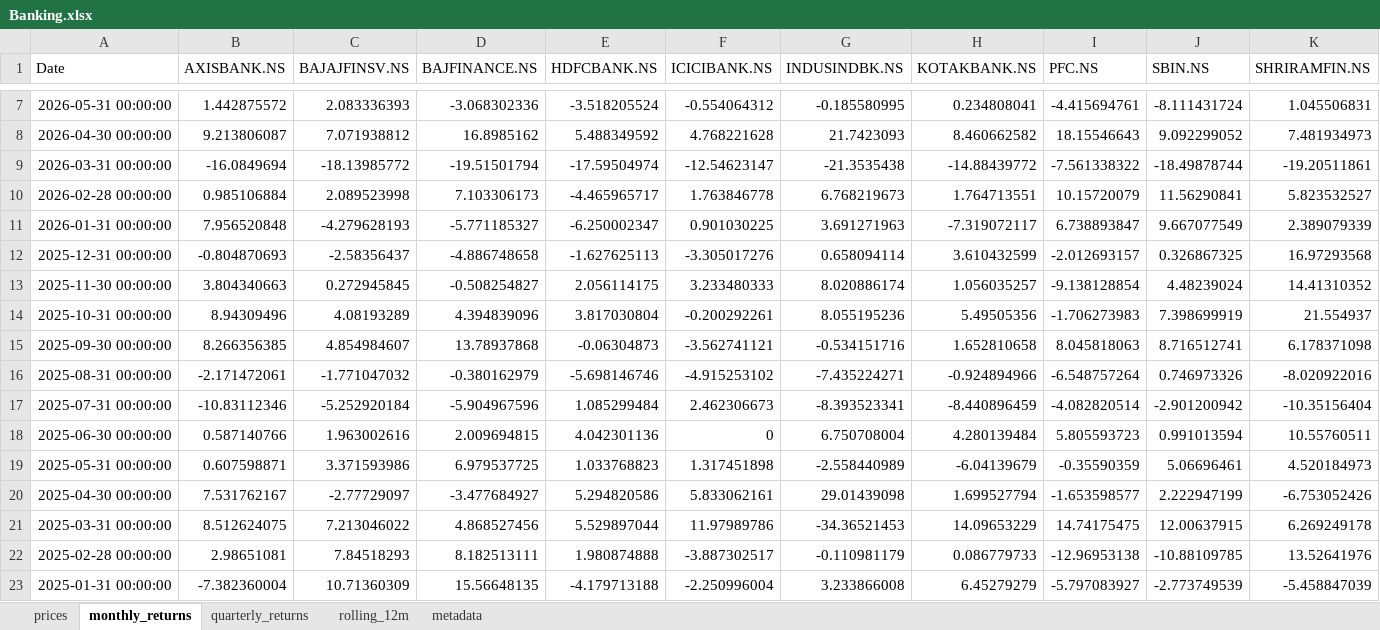
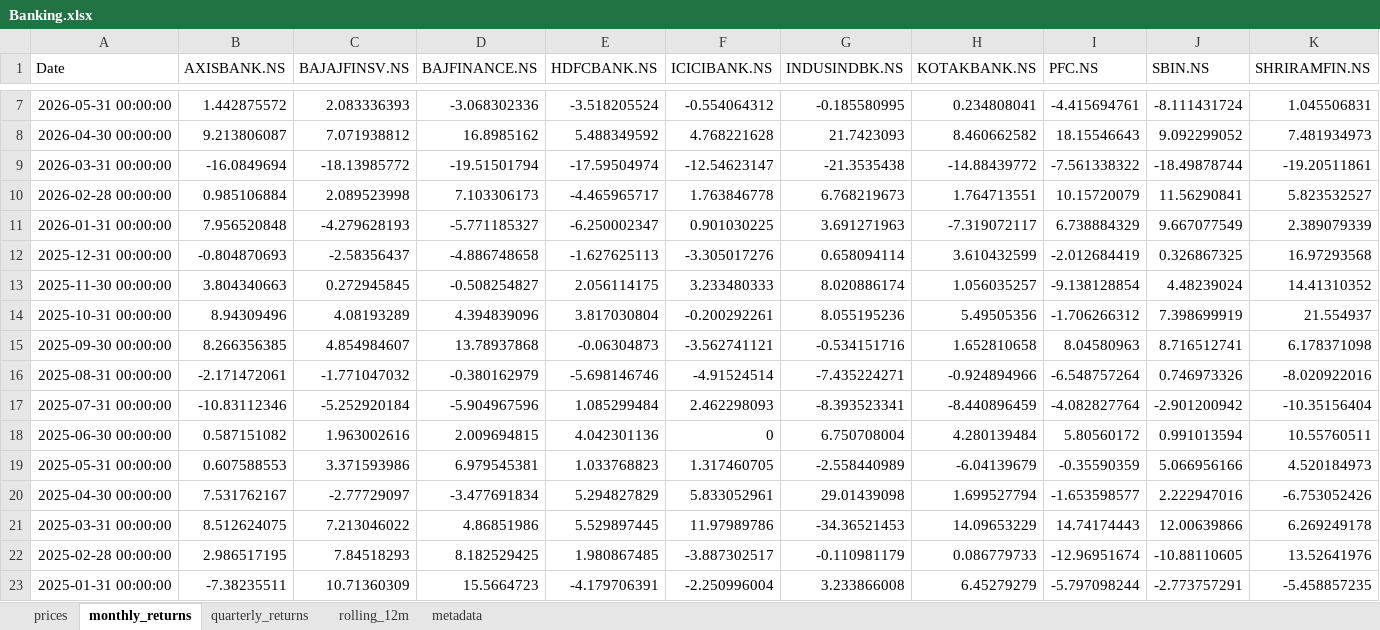
Before and after one commit to rahulshirke7951/stock-sector-dashboard, an Excel workbook: dashboards/Banking.xlsx, sheet monthly_returns, drawn as a sheet; only a part is shown, gaps mark what is left out; values as stored, in another font and other column widths than the file's, no borders; conditional formats not drawn; the diff covers the shown part only; the diff names each change by its address in the sheet, - before the commit and + after, or states it on an @@ line.

```diff
--- a/dashboards/Banking.xlsx (sheet monthly_returns)
+++ b/dashboards/Banking.xlsx (sheet monthly_returns)
-I11 (PFC.NS): 6.738893847
+I11 (PFC.NS): 6.738884329
-I12 (PFC.NS): -2.012693157
+I12 (PFC.NS): -2.012684419
-I14 (PFC.NS): -1.706273983
+I14 (PFC.NS): -1.706266312
-I15 (PFC.NS): 8.045818063
+I15 (PFC.NS): 8.04580963
-F16 (ICICIBANK.NS): -4.915253102
+F16 (ICICIBANK.NS): -4.91524514
-F17 (ICICIBANK.NS): 2.462306673
+F17 (ICICIBANK.NS): 2.462298093
-I17 (PFC.NS): -4.082820514
+I17 (PFC.NS): -4.082827764
-B18 (AXISBANK.NS): 0.587140766
+B18 (AXISBANK.NS): 0.587151082
-I18 (PFC.NS): 5.805593723
+I18 (PFC.NS): 5.80560172
-B19 (AXISBANK.NS): 0.607598871
+B19 (AXISBANK.NS): 0.607588553
-D19 (BAJFINANCE.NS): 6.979537725
+D19 (BAJFINANCE.NS): 6.979545381
-F19 (ICICIBANK.NS): 1.317451898
+F19 (ICICIBANK.NS): 1.317460705
-J19 (SBIN.NS): 5.06696461
+J19 (SBIN.NS): 5.066956166
-D20 (BAJFINANCE.NS): -3.477684927
+D20 (BAJFINANCE.NS): -3.477691834
-E20 (HDFCBANK.NS): 5.294820586
+E20 (HDFCBANK.NS): 5.294827829
-F20 (ICICIBANK.NS): 5.833062161
+F20 (ICICIBANK.NS): 5.833052961
-J20 (SBIN.NS): 2.222947199
+J20 (SBIN.NS): 2.222947016
-D21 (BAJFINANCE.NS): 4.868527456
+D21 (BAJFINANCE.NS): 4.86851986
-E21 (HDFCBANK.NS): 5.529897044
+E21 (HDFCBANK.NS): 5.529897445
-I21 (PFC.NS): 14.74175475
+I21 (PFC.NS): 14.74174443
-J21 (SBIN.NS): 12.00637915
+J21 (SBIN.NS): 12.00639866
-B22 (AXISBANK.NS): 2.98651081
+B22 (AXISBANK.NS): 2.986517195
-D22 (BAJFINANCE.NS): 8.182513111
+D22 (BAJFINANCE.NS): 8.182529425
-E22 (HDFCBANK.NS): 1.980874888
+E22 (HDFCBANK.NS): 1.980867485
-I22 (PFC.NS): -12.96953138
+I22 (PFC.NS): -12.96951674
-J22 (SBIN.NS): -10.88109785
+J22 (SBIN.NS): -10.88110605
-B23 (AXISBANK.NS): -7.382360004
+B23 (AXISBANK.NS): -7.38235511
-D23 (BAJFINANCE.NS): 15.56648135
+D23 (BAJFINANCE.NS): 15.5664723
-E23 (HDFCBANK.NS): -4.179713188
+E23 (HDFCBANK.NS): -4.179706391
-I23 (PFC.NS): -5.797083927
+I23 (PFC.NS): -5.797098244
-J23 (SBIN.NS): -2.773749539
+J23 (SBIN.NS): -2.773757291
-K23 (SHRIRAMFIN.NS): -5.458847039
+K23 (SHRIRAMFIN.NS): -5.458857235
```
Also changed, not shown: 238 edited cells elsewhere in this sheet, sheet rolling_12m, sheet prices, sheet quarterly_returns, dashboards/Energy.xlsx, dashboards/FMCG.xlsx, 12 other files.
